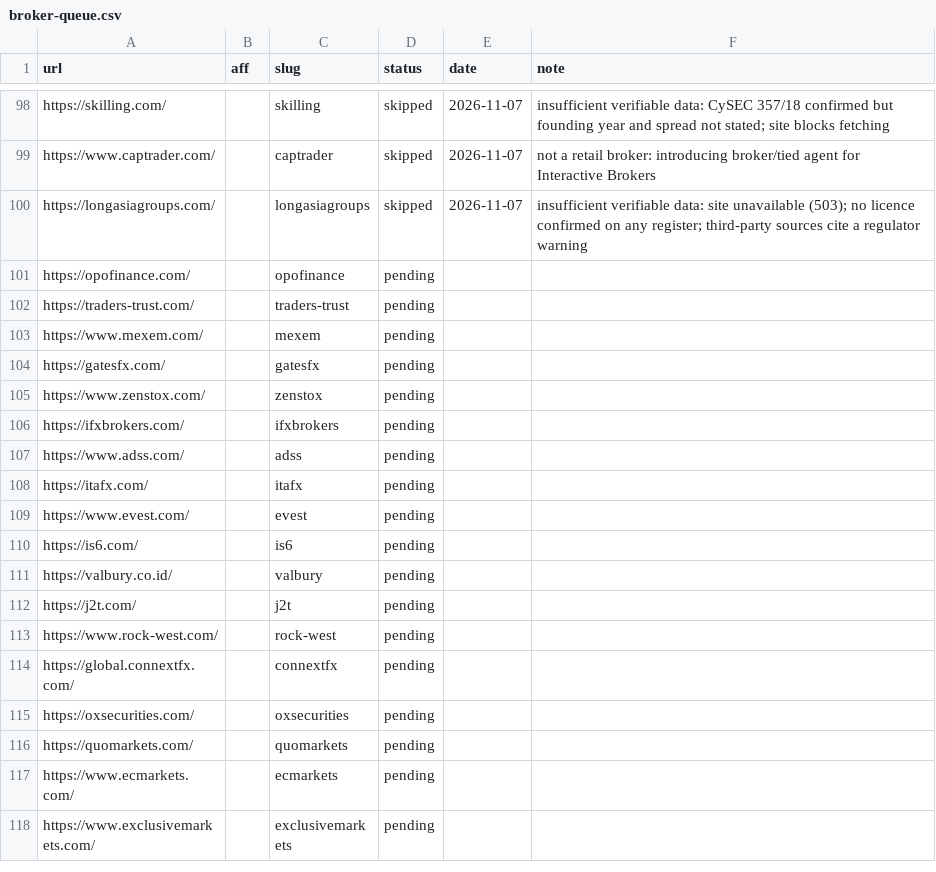
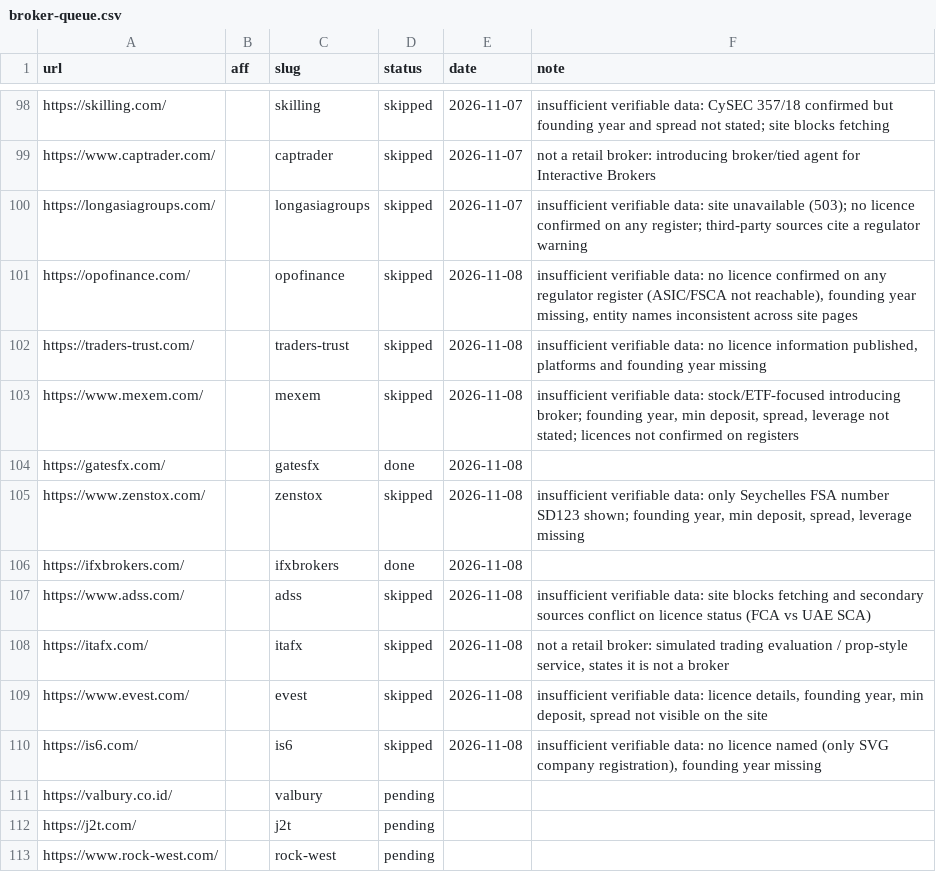
Before and after one commit to quykhanh1603/pip24h, a CSV file: automation/broker-queue.csv, drawn as a sheet; only a part is shown, gaps mark what is left out; the shorter side is filled out with more unchanged rows.

```diff
--- a/automation/broker-queue.csv
+++ b/automation/broker-queue.csv
@@ -100,12 +100,12 @@ https://www.captrader.com/,,captrader,skipped,2026-11-07,not a retail broker: in
 https://longasiagroups.com/,,longasiagroups,skipped,2026-11-07,insufficient verifiable data: site unavailable (503); no licence confirmed on any register; third-party sources cite a regulator warning
-https://opofinance.com/,,opofinance,pending,,
-https://traders-trust.com/,,traders-trust,pending,,
-https://www.mexem.com/,,mexem,pending,,
-https://gatesfx.com/,,gatesfx,pending,,
-https://www.zenstox.com/,,zenstox,pending,,
-https://ifxbrokers.com/,,ifxbrokers,pending,,
-https://www.adss.com/,,adss,pending,,
-https://itafx.com/,,itafx,pending,,
-https://www.evest.com/,,evest,pending,,
-https://is6.com/,,is6,pending,,
+https://opofinance.com/,,opofinance,skipped,2026-11-08,"insufficient verifiable data: no licence confirmed on any regulator register (ASIC/FSCA not reachable), founding year missing, entity names inconsistent across site pages"
+https://traders-trust.com/,,traders-trust,skipped,2026-11-08,"insufficient verifiable data: no licence information published, platforms and founding year missing"
+https://www.mexem.com/,,mexem,skipped,2026-11-08,"insufficient verifiable data: stock/ETF-focused introducing broker; founding year, min deposit, spread, leverage not stated; licences not confirmed on registers"
+https://gatesfx.com/,,gatesfx,done,2026-11-08,
+https://www.zenstox.com/,,zenstox,skipped,2026-11-08,"insufficient verifiable data: only Seychelles FSA number SD123 shown; founding year, min deposit, spread, leverage missing"
+https://ifxbrokers.com/,,ifxbrokers,done,2026-11-08,
+https://www.adss.com/,,adss,skipped,2026-11-08,insufficient verifiable data: site blocks fetching and secondary sources conflict on licence status (FCA vs UAE SCA)
+https://itafx.com/,,itafx,skipped,2026-11-08,"not a retail broker: simulated trading evaluation / prop-style service, states it is not a broker"
+https://www.evest.com/,,evest,skipped,2026-11-08,"insufficient verifiable data: licence details, founding year, min deposit, spread not visible on the site"
+https://is6.com/,,is6,skipped,2026-11-08,"insufficient verifiable data: no licence named (only SVG company registration), founding year missing"
 https://valbury.co.id/,,valbury,pending,,
```
Also changed, not shown: 14 other files.
